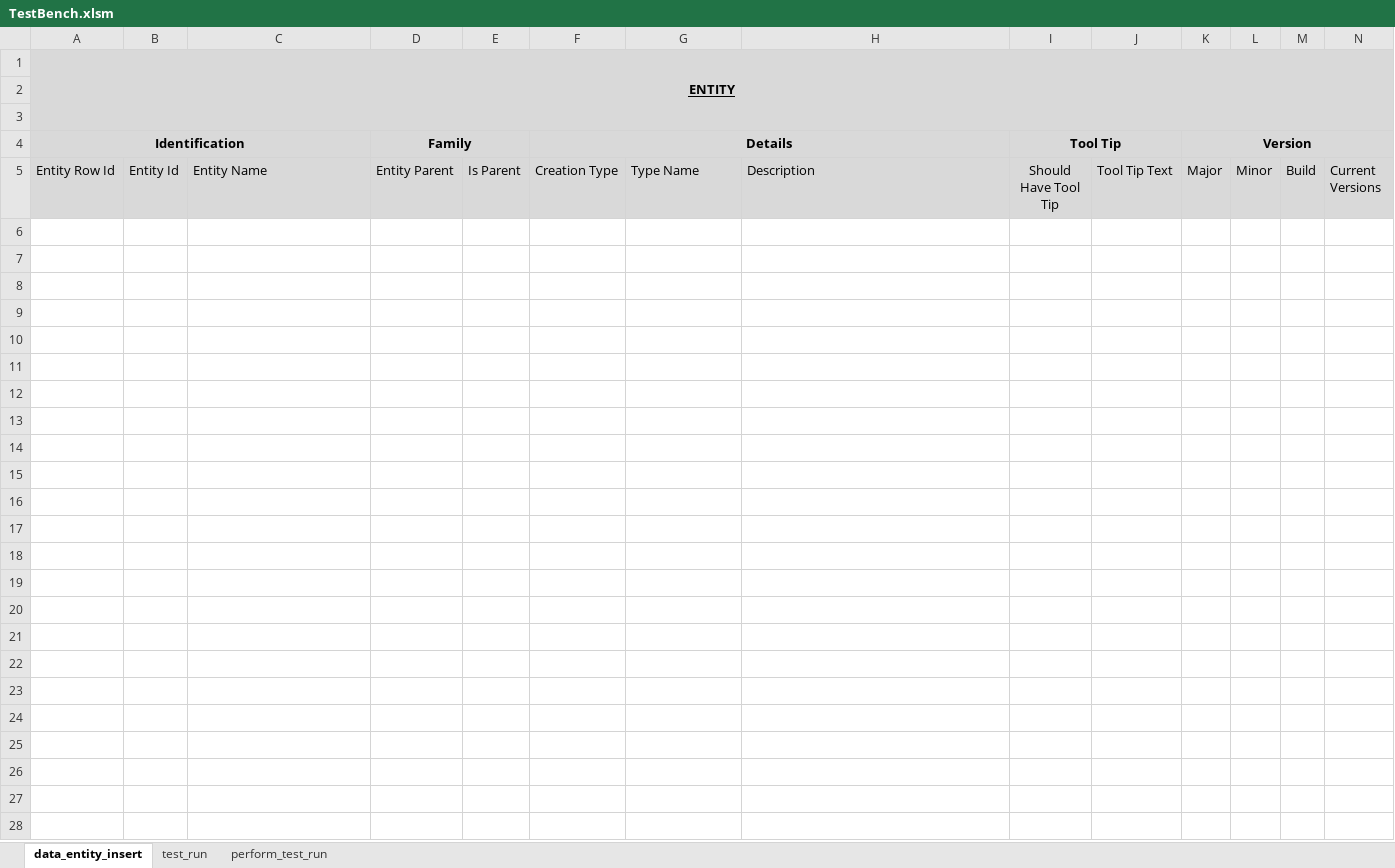
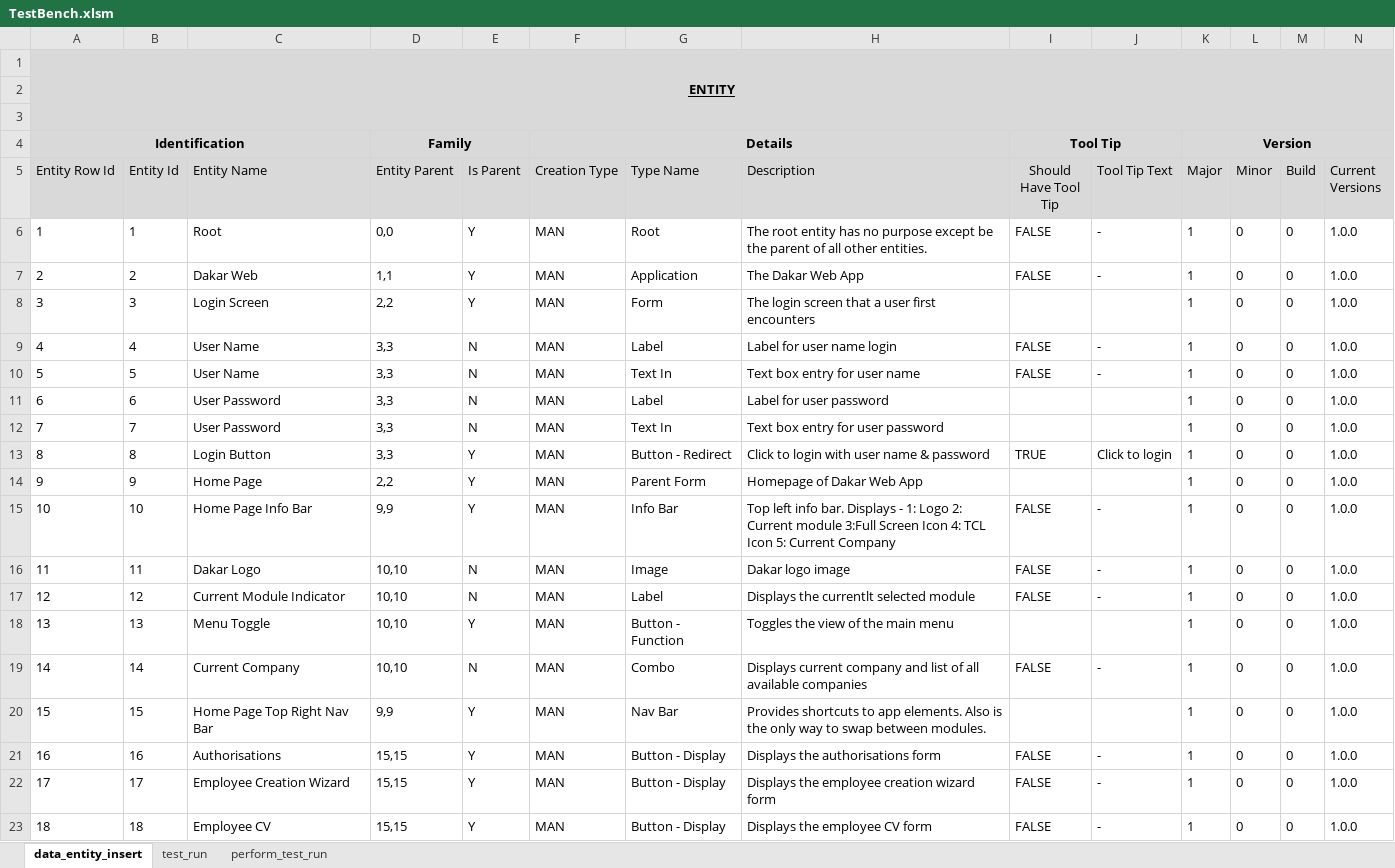
Before and after one commit to sebrown0/TestBenchDB, an Excel workbook: Data Entry Template/TestBench.xlsm, sheet data_entity_insert, drawn as a sheet; only a part is shown; values as stored, in another font and other column widths than the file's, no borders; charts and pictures not drawn; rows hold the shown columns only; the diff covers the shown part only; the diff names each change by its address in the sheet, - before the commit and + after, or states it on an @@ line.

```diff
--- a/Data Entry Template/TestBench.xlsm (sheet data_entity_insert)
+++ b/Data Entry Template/TestBench.xlsm (sheet data_entity_insert)
+row 6: 1 | 1 | Root | 0,0 | Y | MAN | Root | The root entity has no purpose except be the parent of all other entities. | FALSE | - | 1 | 0 | 0 | 1.0.0
+row 7: 2 | 2 | Dakar Web | 1,1 | Y | MAN | Application | The Dakar Web App | FALSE | - | 1 | 0 | 0 | 1.0.0
+row 8: 3 | 3 | Login Screen | 2,2 | Y | MAN | Form | The login screen that a user first encounters |  |  | 1 | 0 | 0 | 1.0.0
+row 9: 4 | 4 | User Name | 3,3 | N | MAN | Label | Label for user name login | FALSE | - | 1 | 0 | 0 | 1.0.0
+row 10: 5 | 5 | User Name | 3,3 | N | MAN | Text In | Text box entry for user name | FALSE | - | 1 | 0 | 0 | 1.0.0
+row 11: 6 | 6 | User Password | 3,3 | N | MAN | Label | Label for user password |  |  | 1 | 0 | 0 | 1.0.0
+row 12: 7 | 7 | User Password | 3,3 | N | MAN | Text In | Text box entry for user password |  |  | 1 | 0 | 0 | 1.0.0
+row 13: 8 | 8 | Login Button | 3,3 | Y | MAN | Button - Redirect | Click to login with user name & password | TRUE | Click to login | 1 | 0 | 0 | 1.0.0
+row 14: 9 | 9 | Home Page | 2,2 | Y | MAN | Parent Form | Homepage of Dakar Web App |  |  | 1 | 0 | 0 | 1.0.0
+row 15: 10 | 10 | Home Page Info Bar | 9,9 | Y | MAN | Info Bar | Top left info bar. Displays - 1: Logo 2: Current module 3:Full Screen Icon 4: TCL Icon 5: Current Company | FALSE | - | 1 | 0 | 0 | 1.0.0
+row 16: 11 | 11 | Dakar Logo | 10,10 | N | MAN | Image | Dakar logo image | FALSE | - | 1 | 0 | 0 | 1.0.0
+row 17: 12 | 12 | Current Module Indicator | 10,10 | N | MAN | Label | Displays the currentlt selected module | FALSE | - | 1 | 0 | 0 | 1.0.0
+row 18: 13 | 13 | Menu Toggle | 10,10 | Y | MAN | Button - Function | Toggles the view of the main menu |  |  | 1 | 0 | 0 | 1.0.0
+row 19: 14 | 14 | Current Company | 10,10 | N | MAN | Combo | Displays current company and list of all available companies | FALSE | - | 1 | 0 | 0 | 1.0.0
+row 20: 15 | 15 | Home Page Top Right Nav Bar | 9,9 | Y | MAN | Nav Bar | Provides shortcuts to app elements. Also is the only way to swap between modules. |  |  | 1 | 0 | 0 | 1.0.0
+row 21: 16 | 16 | Authorisations | 15,15 | Y | MAN | Button - Display | Displays the authorisations form | FALSE | - | 1 | 0 | 0 | 1.0.0
+row 22: 17 | 17 | Employee Creation Wizard | 15,15 | Y | MAN | Button - Display | Displays the employee creation wizard form | FALSE | - | 1 | 0 | 0 | 1.0.0
+row 23: 18 | 18 | Employee CV | 15,15 | Y | MAN | Button - Display | Displays the employee CV form | FALSE | - | 1 | 0 | 0 | 1.0.0
```
Also changed, not shown: 24 added rows elsewhere in this sheet, sheet test_run, charts or pictures, 8 other files.
